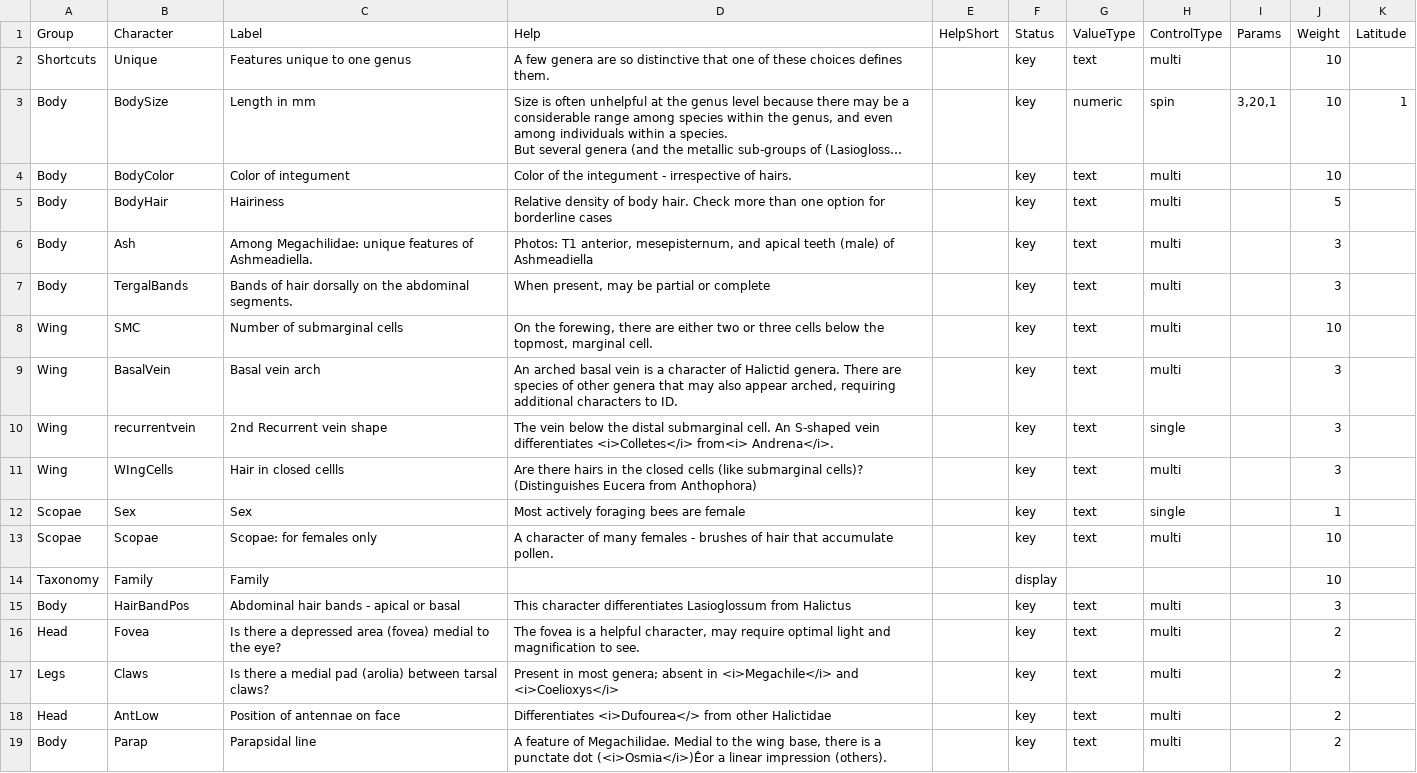
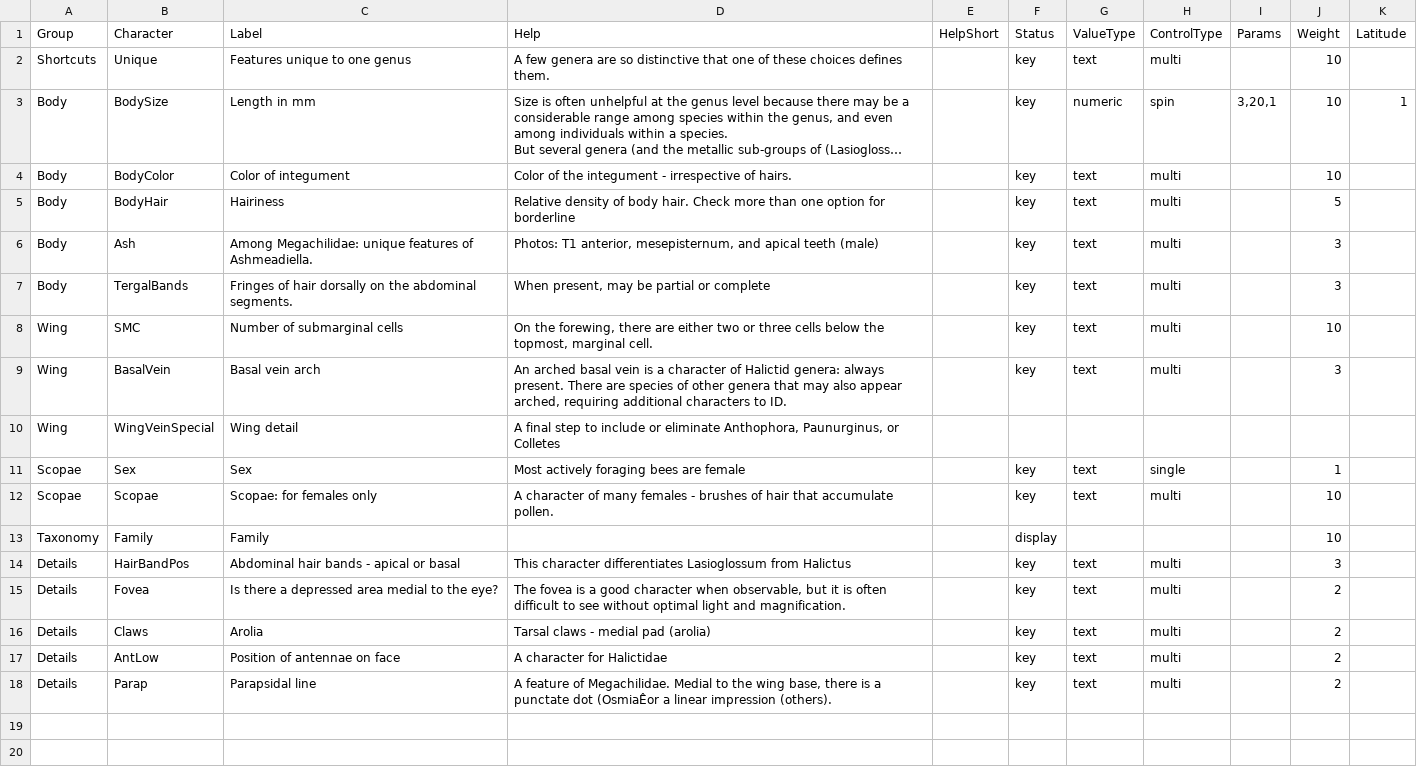
Before and after one commit to Leptinotarsa/TomboyReal, a CSV file: identikit/kb/genera/characters.csv, drawn as a sheet; long unchanged cells end in …; removed rows and columns are numbered as before the commit, all else as after; ↵ is a line break in a cell; the diff names each change by its address in the sheet, - before the commit and + after, or states it on an @@ line.

```diff
--- a/identikit/kb/genera/characters.csv
+++ b/identikit/kb/genera/characters.csv
-D5 (Help): …for borderline cases
+D5 (Help): …for borderline
-D6 (Help): …teeth (male) of Ashmeadiella
+D6 (Help): …teeth (male)
-C7 (Label): Bands of hair…
+C7 (Label): Fringes of hair…
-D9 (Help): …of Halictid genera. There are…
+D9 (Help): …of Halictid genera: always present. There are…
-row 10: Wing | recurrentvein | 2nd Recurrent vein shape | The vein below the distal submarginal cell. An S-shaped vein differentiates <i>Colletes</i> from<i> Andrena</i>. |  | key | text | single |  | 3
-row 11: Wing | WIngCells | Hair in closed cellls | Are there hairs in the closed cells (like submarginal cells)? ↵ (Distinguishes Eucera from Anthophora) |  | key | text | multi |  | 3
+row 10: Wing | WingVeinSpecial | Wing detail | A final step to include or eliminate Anthophora, Paunurginus, or Colletes
-A14 (Group): Body
+A14 (Group): Details
-A15 (Group): Head
+A15 (Group): Details
-C15 (Label): …depressed area (fovea) medial to…
+C15 (Label): …depressed area medial to…
-D15 (Help): …is a helpful character, may require optimal light and magnification to see.
+D15 (Help): …is a good character when observable, but it is often difficult to see without optimal light and magnification.
-A16 (Group): Legs
+A16 (Group): Details
-C16 (Label): Is there a medial pad (arolia) between tarsal claws?
+C16 (Label): Arolia
-D16 (Help): Present in most genera; absent in <i>Megachile</i> and <i>Coelioxys</i>
+D16 (Help): Tarsal claws - medial pad (arolia)
-A17 (Group): Head
+A17 (Group): Details
-D17 (Help): Differentiates <i>Dufourea</> from other Halictidae
+D17 (Help): A character for Halictidae
-A18 (Group): Body
+A18 (Group): Details
-D18 (Help): …punctate dot (<i>Osmia</i>)Êor a linear…
+D18 (Help): …punctate dot (OsmiaÊor a linear…
```
Also changed, not shown: identikit/kb/genera/media.csv, identikit/kb/genera/taxa.csv, 2 other files.
